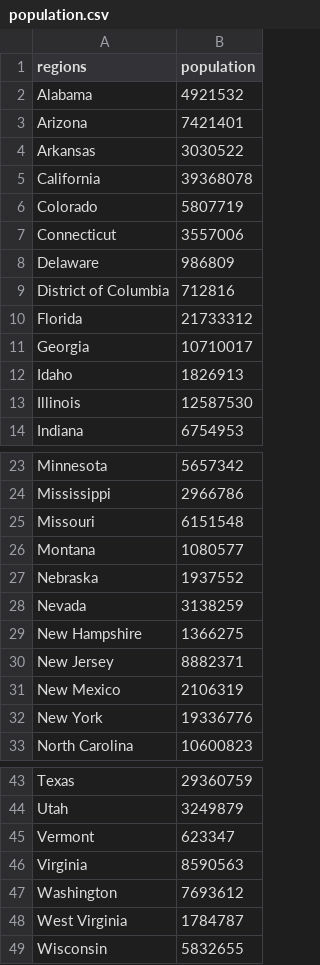
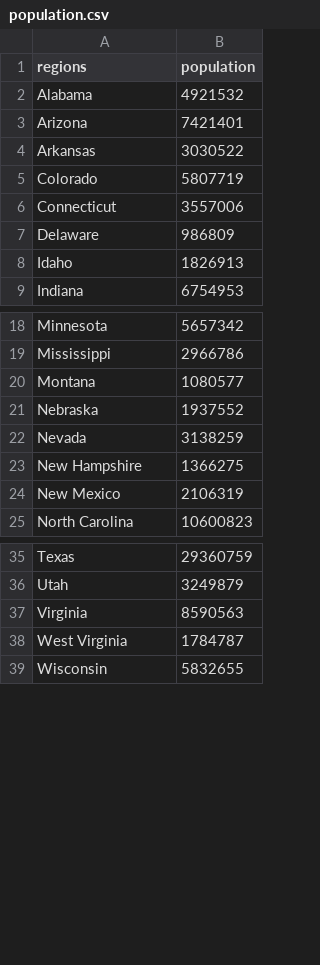
Before and after one commit to DVL-Sejong/COVID_DataProcessor, a CSV file: dataset/US/population.csv, drawn as a sheet; only a part is shown, gaps mark what is left out; the diff names each change by its address in the sheet, - before the commit and + after, or states it on an @@ line.

```diff
--- a/dataset/US/population.csv
+++ b/dataset/US/population.csv
-row 5: California | 39368078
-row 9: District of Columbia | 712816
-row 10: Florida | 21733312
-row 11: Georgia | 10710017
-row 13: Illinois | 12587530
-row 25: Missouri | 6151548
-row 30: New Jersey | 8882371
-row 32: New York | 19336776
-row 45: Vermont | 623347
-row 47: Washington | 7693612
```
Also changed, not shown: 7 other files.
